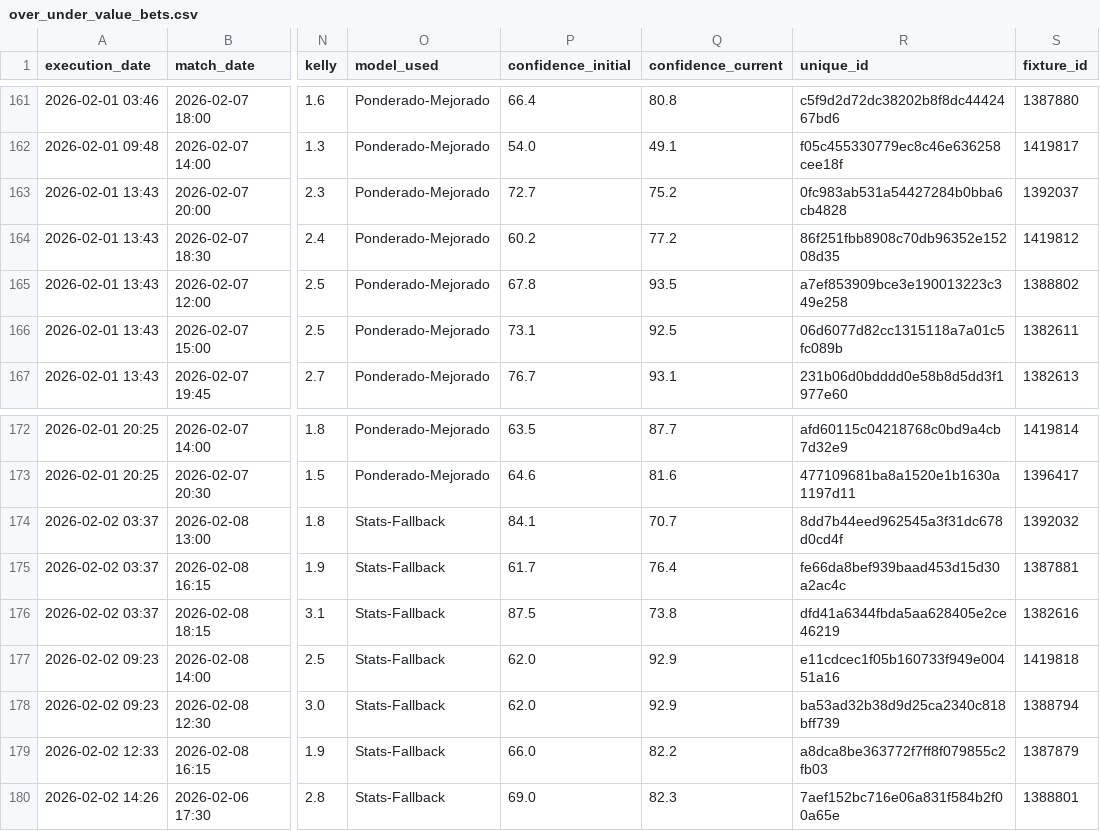
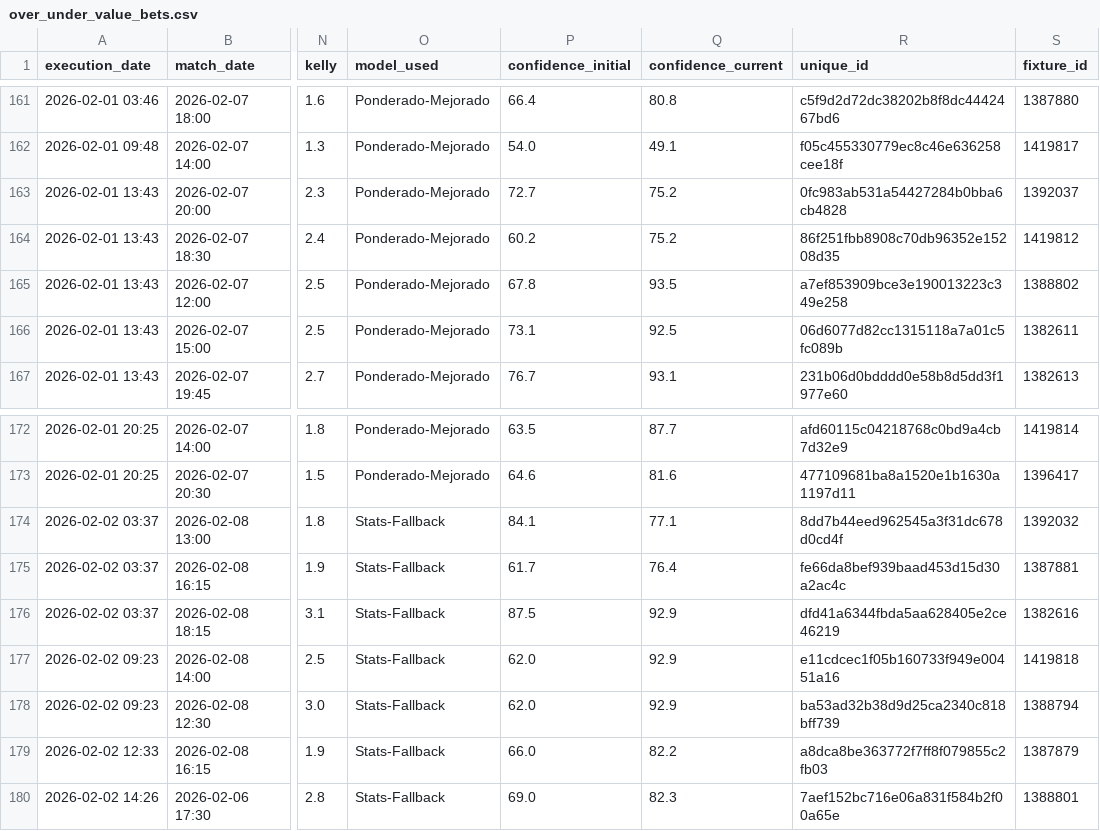
Before and after one commit to pedromanuelfdz-netizen/betting-dashboard, a CSV file: over_under_value_bets.csv, drawn as a sheet; only a part is shown, gaps mark what is left out; the diff names each change by its address in the sheet, - before the commit and + after, or states it on an @@ line.

```diff
--- a/over_under_value_bets.csv
+++ b/over_under_value_bets.csv
-Q164 (confidence_current): 77.2
+Q164 (confidence_current): 75.2
-Q174 (confidence_current): 70.7
+Q174 (confidence_current): 77.1
-Q176 (confidence_current): 73.8
+Q176 (confidence_current): 92.9
```
Also changed, not shown: 1 other file.
